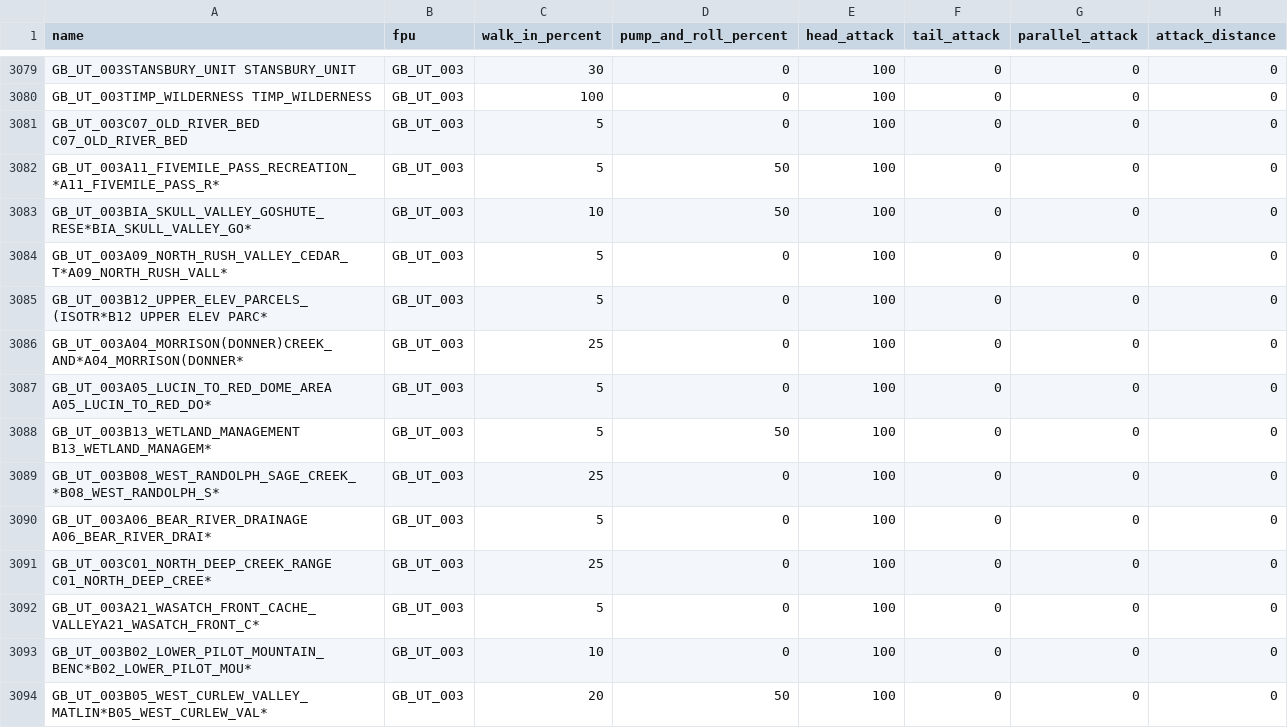
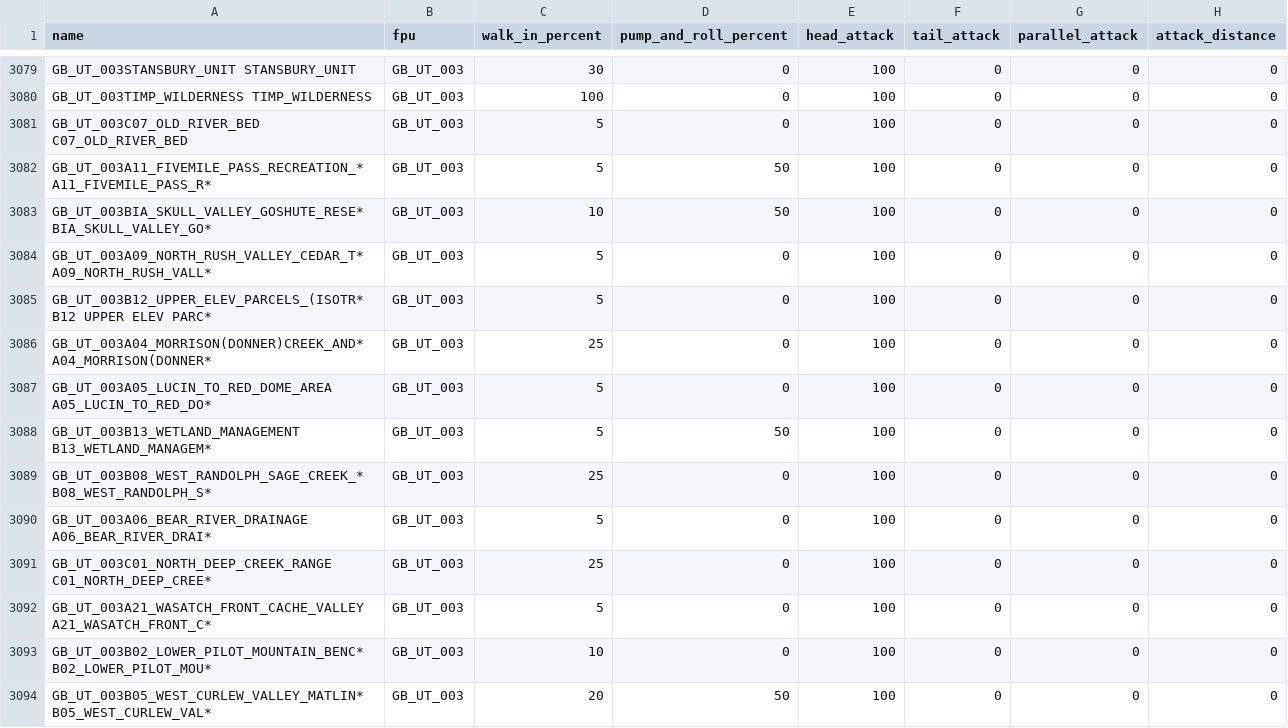
Before and after one commit to firelab/wfips-data, a CSV file: data/fwa/fire_workload_areas.csv, drawn as a sheet; only a part is shown, gaps mark what is left out; the diff covers the shown part only; the diff names each change by its address in the sheet, - before the commit and + after, or states it on an @@ line.

Commit message:
add spaces to a few fwas

```diff
--- a/data/fwa/fire_workload_areas.csv
+++ b/data/fwa/fire_workload_areas.csv
-A3082 (name): GB_UT_003A11_FIVEMILE_PASS_RECREATION_*A11_FIVEMILE_PASS_R*
+A3082 (name): GB_UT_003A11_FIVEMILE_PASS_RECREATION_* A11_FIVEMILE_PASS_R*
-A3083 (name): GB_UT_003BIA_SKULL_VALLEY_GOSHUTE_RESE*BIA_SKULL_VALLEY_GO*
+A3083 (name): GB_UT_003BIA_SKULL_VALLEY_GOSHUTE_RESE* BIA_SKULL_VALLEY_GO*
-A3084 (name): GB_UT_003A09_NORTH_RUSH_VALLEY_CEDAR_T*A09_NORTH_RUSH_VALL*
+A3084 (name): GB_UT_003A09_NORTH_RUSH_VALLEY_CEDAR_T* A09_NORTH_RUSH_VALL*
-A3085 (name): GB_UT_003B12_UPPER_ELEV_PARCELS_(ISOTR*B12 UPPER ELEV…
+A3085 (name): GB_UT_003B12_UPPER_ELEV_PARCELS_(ISOTR* B12 UPPER ELEV…
-A3086 (name): GB_UT_003A04_MORRISON(DONNER)CREEK_AND*A04_MORRISON(DONNER*
+A3086 (name): GB_UT_003A04_MORRISON(DONNER)CREEK_AND* A04_MORRISON(DONNER*
-A3089 (name): GB_UT_003B08_WEST_RANDOLPH_SAGE_CREEK_*B08_WEST_RANDOLPH_S*
+A3089 (name): GB_UT_003B08_WEST_RANDOLPH_SAGE_CREEK_* B08_WEST_RANDOLPH_S*
-A3092 (name): GB_UT_003A21_WASATCH_FRONT_CACHE_VALLEYA21_WASATCH_FRONT_C*
+A3092 (name): GB_UT_003A21_WASATCH_FRONT_CACHE_VALLEY A21_WASATCH_FRONT_C*
-A3093 (name): GB_UT_003B02_LOWER_PILOT_MOUNTAIN_BENC*B02_LOWER_PILOT_MOU*
+A3093 (name): GB_UT_003B02_LOWER_PILOT_MOUNTAIN_BENC* B02_LOWER_PILOT_MOU*
-A3094 (name): GB_UT_003B05_WEST_CURLEW_VALLEY_MATLIN*B05_WEST_CURLEW_VAL*
+A3094 (name): GB_UT_003B05_WEST_CURLEW_VALLEY_MATLIN* B05_WEST_CURLEW_VAL*
```
Also changed, not shown: 52 edited cells elsewhere in this file.
